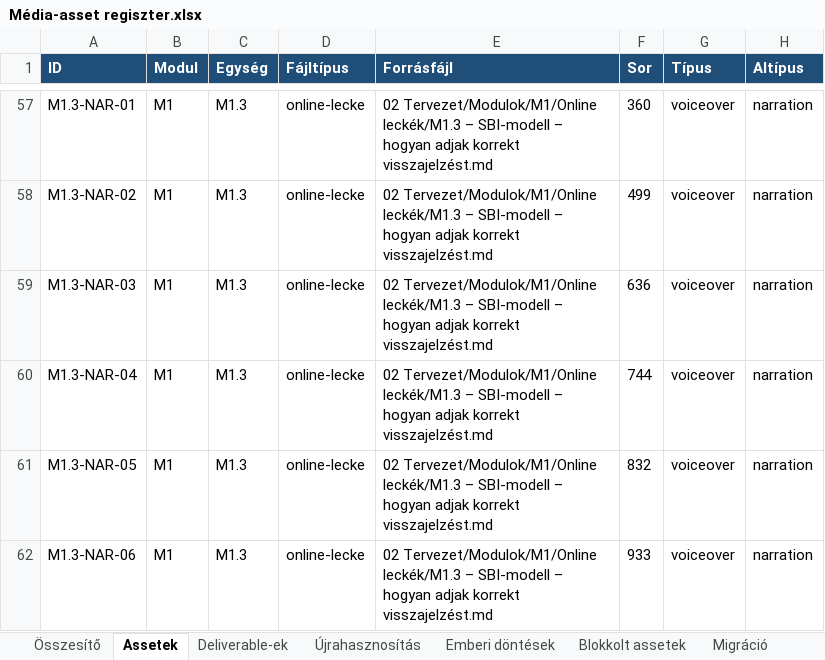
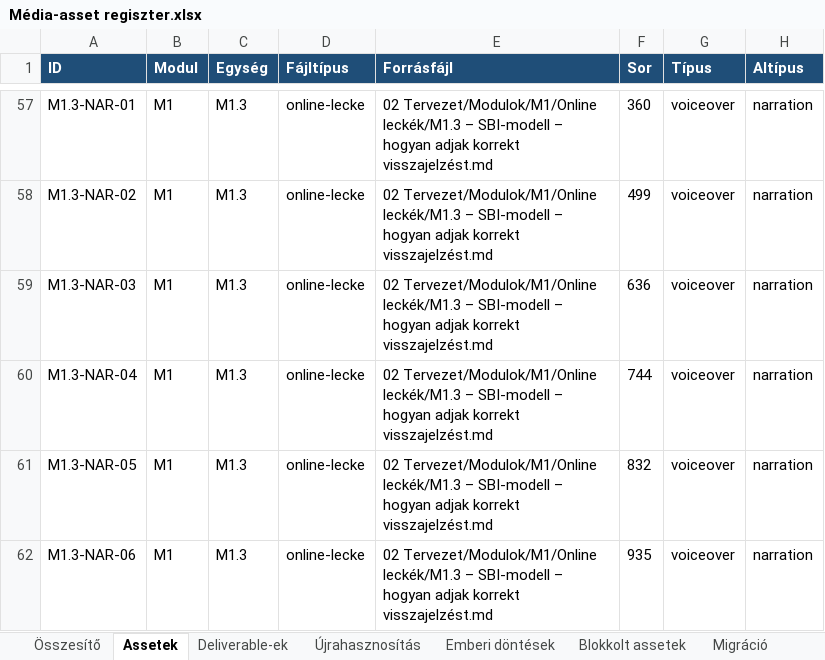
Before and after one commit to hasomerhacairhu/modszertani-kepzes, an Excel workbook: 02 Tervezet/Média-assetek/Média-asset regiszter.xlsx, sheet Assetek, drawn as a sheet; only a part is shown, gaps mark what is left out; values as stored, in another font and other column widths than the file's, no borders; the diff covers the shown part only; the diff names each change by its address in the sheet, - before the commit and + after, or states it on an @@ line.

```diff
--- a/02 Tervezet/Média-assetek/Média-asset regiszter.xlsx (sheet Assetek)
+++ b/02 Tervezet/Média-assetek/Média-asset regiszter.xlsx (sheet Assetek)
-F62 (Sor): 933
+F62 (Sor): 935
```
Also changed, not shown: 5 edited cells elsewhere in this sheet, sheet Deliverable-ek, 3 other files.
